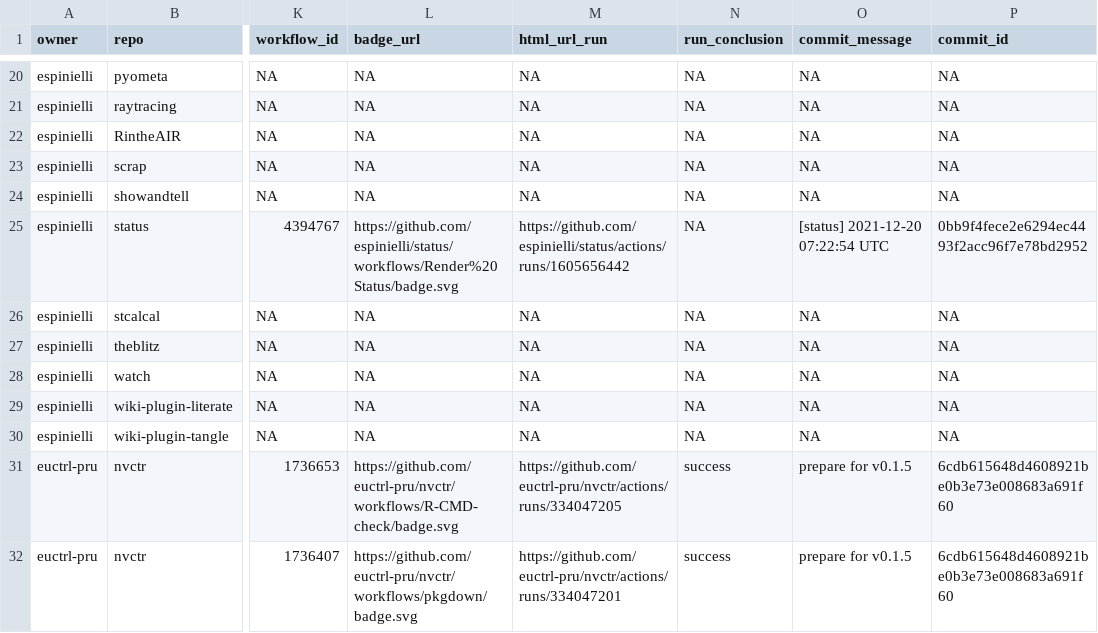
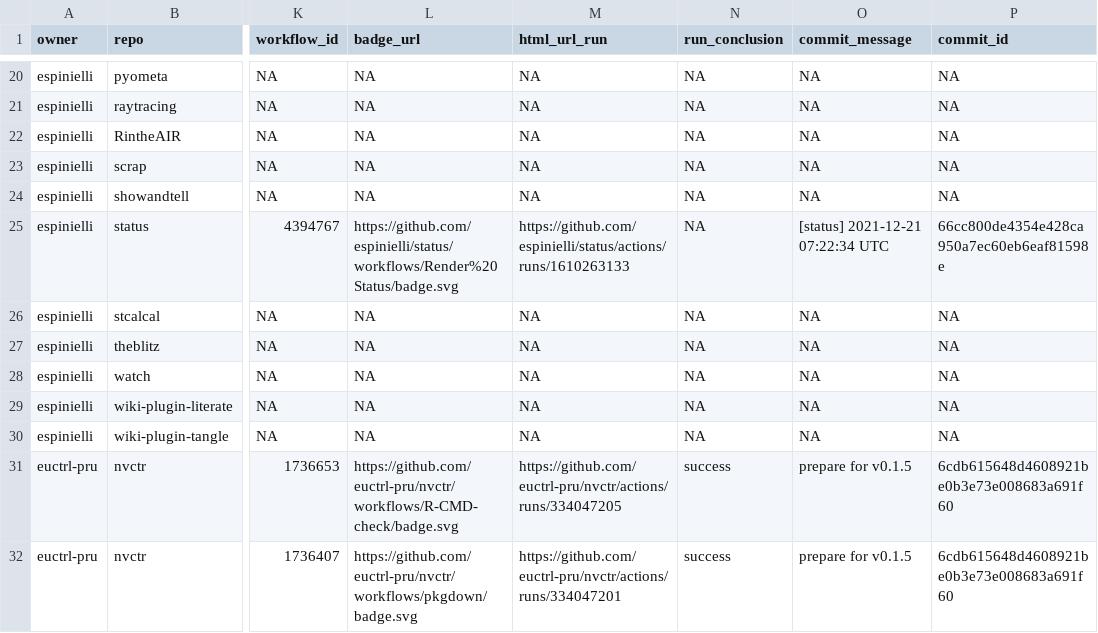
Before and after one commit to nmfs-ost/FIT-status, a CSV file: repos.csv, drawn as a sheet; only a part is shown, gaps mark what is left out; the diff names each change by its address in the sheet, - before the commit and + after, or states it on an @@ line.

```diff
--- a/repos.csv
+++ b/repos.csv
-M25 (html_url_run): https://github.com/espinielli/status/actions/runs/1605656442
+M25 (html_url_run): https://github.com/espinielli/status/actions/runs/1610263133
-O25 (commit_message): [status] 2021-12-20 07:22:54 UTC
+O25 (commit_message): [status] 2021-12-21 07:22:34 UTC
-P25 (commit_id): 0bb9f4fece2e6294ec4493f2acc96f7e78bd2952
+P25 (commit_id): 66cc800de4354e428ca950a7ec60eb6eaf81598e
```
Also changed, not shown: 1 other file.
